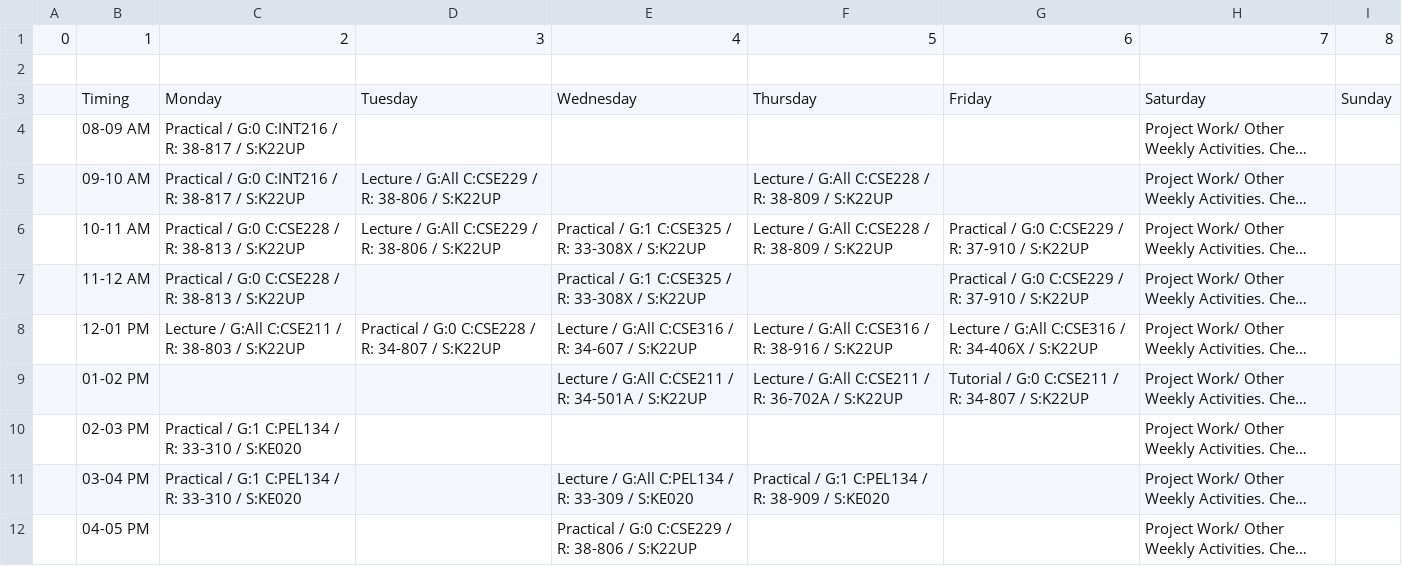
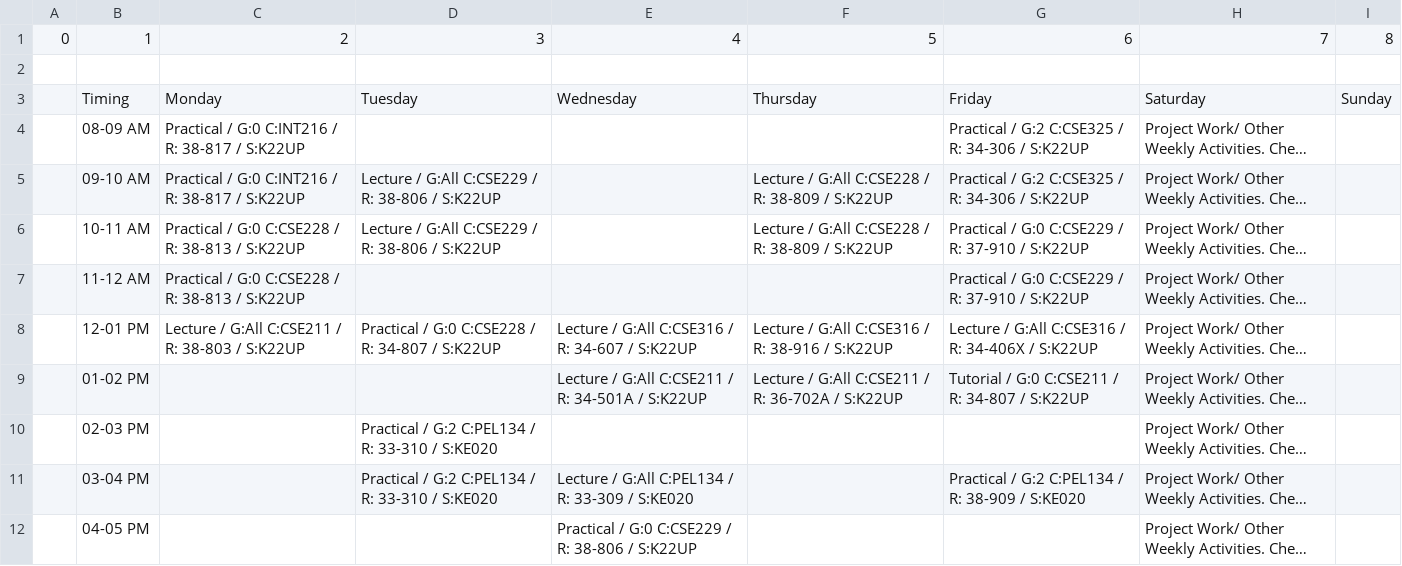
Before and after one commit to aryanpnd/findMyVerto, a CSV file: timeTable.csv, drawn as a sheet; long unchanged cells end in …; the diff names each change by its address in the sheet, - before the commit and + after, or states it on an @@ line.

```diff
--- a/timeTable.csv
+++ b/timeTable.csv
-G4:G5: (empty)
+G4:G5: Practical / G:2 C:CSE325 / R: 34-306 / S:K22UP
-E6:E7: Practical / G:1 C:CSE325 / R: 33-308X / S:K22UP
+E6:E7: (empty)
-C10:C11: Practical / G:1 C:PEL134 / R: 33-310 / S:KE020
+C10:C11: (empty)
-D10:D11: (empty)
+D10:D11: Practical / G:2 C:PEL134 / R: 33-310 / S:KE020
-F11: Practical / G:1 C:PEL134 / R: 38-909 / S:KE020
+F11: (empty)
-G11: (empty)
+G11: Practical / G:2 C:PEL134 / R: 38-909 / S:KE020
```
Also changed, not shown: 14 other files.
